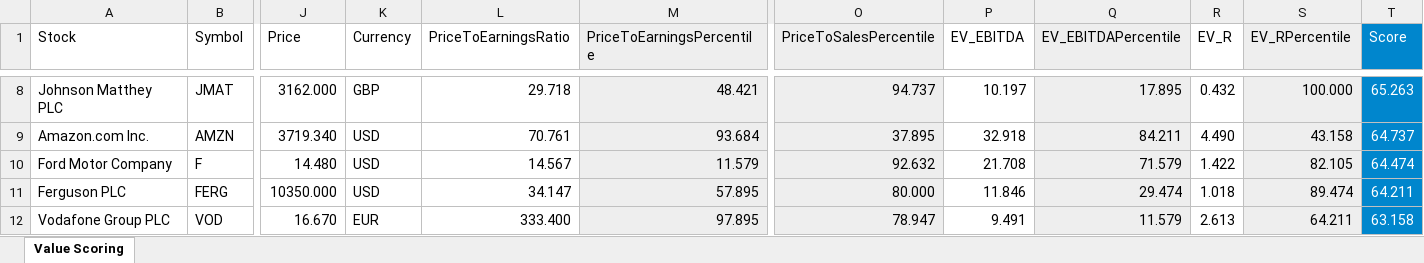
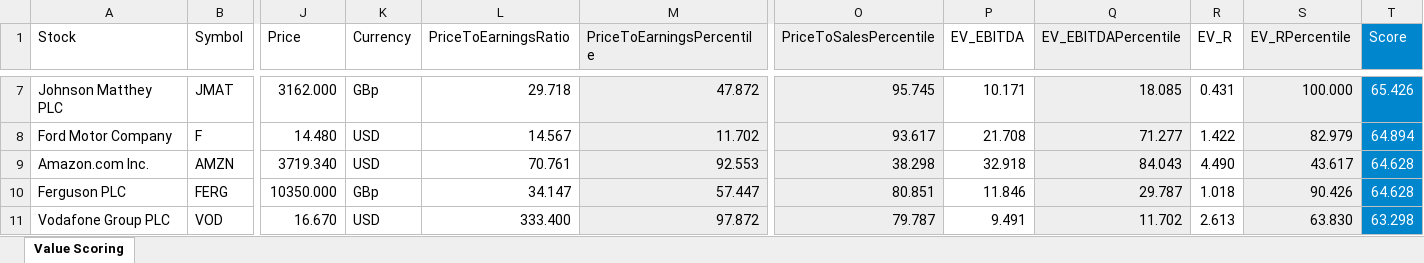
Before and after one commit to malexandersalazar/market-stock-value-scoring, an Excel workbook: dist/market_stock_value_scoring.xlsx, sheet Value Scoring, drawn as a sheet; only a part is shown, gaps mark what is left out; values as stored, in another font and other column widths than the file's, no borders; removed rows and columns are numbered as before the commit, all else as after; rows hold the shown columns only; the diff covers the shown part only; the diff names each change by its address in the sheet, - before the commit and + after, or states it on an @@ line.

```diff
--- a/dist/market_stock_value_scoring.xlsx (sheet Value Scoring)
+++ b/dist/market_stock_value_scoring.xlsx (sheet Value Scoring)
-K7 (Currency): GBP
+K7 (Currency): GBp
-M7 (PriceToEarningsPercentile): 48.421
+M7 (PriceToEarningsPercentile): 47.872
-O7 (PriceToSalesPercentile): 94.737
+O7 (PriceToSalesPercentile): 95.745
-P7 (EV_EBITDA): 10.197
+P7 (EV_EBITDA): 10.171
-Q7 (EV_EBITDAPercentile): 17.895
+Q7 (EV_EBITDAPercentile): 18.085
-R7 (EV_R): 0.432
+R7 (EV_R): 0.431
-T7 (Score): 65.263
+T7 (Score): 65.426
-row 9: Amazon.com Inc. | AMZN | 3719.340 | USD | 70.761 | 93.684 | 37.895 | 32.918 | 84.211 | 4.490 | 43.158 | 64.737
-M8 (PriceToEarningsPercentile): 11.579
+M8 (PriceToEarningsPercentile): 11.702
-O8 (PriceToSalesPercentile): 92.632
+O8 (PriceToSalesPercentile): 93.617
-Q8 (EV_EBITDAPercentile): 71.579
+Q8 (EV_EBITDAPercentile): 71.277
-S8 (EV_RPercentile): 82.105
+S8 (EV_RPercentile): 82.979
-T8 (Score): 64.474
+T8 (Score): 64.894
+row 9: Amazon.com Inc. | AMZN | 3719.340 | USD | 70.761 | 92.553 | 38.298 | 32.918 | 84.043 | 4.490 | 43.617 | 64.628
-K10 (Currency): USD
+K10 (Currency): GBp
-M10 (PriceToEarningsPercentile): 57.895
+M10 (PriceToEarningsPercentile): 57.447
-O10 (PriceToSalesPercentile): 80.000
+O10 (PriceToSalesPercentile): 80.851
-Q10 (EV_EBITDAPercentile): 29.474
+Q10 (EV_EBITDAPercentile): 29.787
-S10 (EV_RPercentile): 89.474
+S10 (EV_RPercentile): 90.426
-T10 (Score): 64.211
+T10 (Score): 64.628
-K11 (Currency): EUR
+K11 (Currency): USD
-M11 (PriceToEarningsPercentile): 97.895
+M11 (PriceToEarningsPercentile): 97.872
-O11 (PriceToSalesPercentile): 78.947
+O11 (PriceToSalesPercentile): 79.787
-Q11 (EV_EBITDAPercentile): 11.579
+Q11 (EV_EBITDAPercentile): 11.702
-S11 (EV_RPercentile): 64.211
+S11 (EV_RPercentile): 63.830
-T11 (Score): 63.158
+T11 (Score): 63.298
```
Also changed, not shown: 18 added rows, 19 removed rows and 165 edited cells elsewhere in this sheet, 4 other files.
